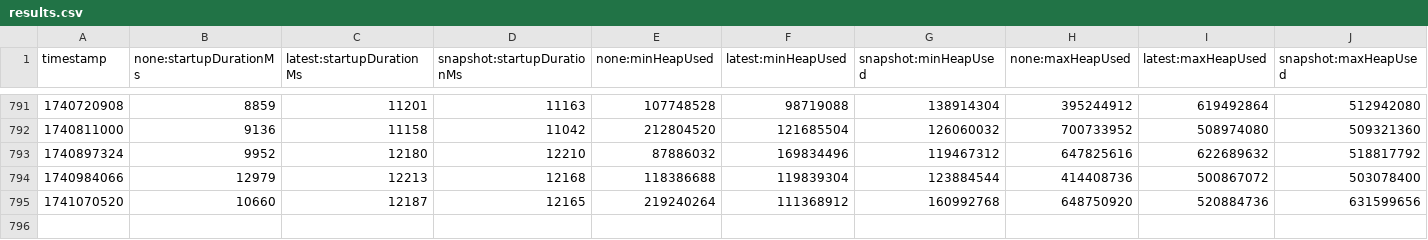
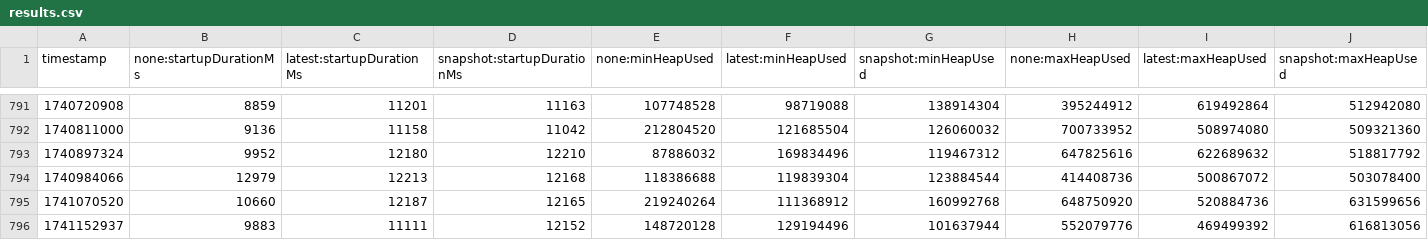
Before and after one commit to step-security-bot/opentelemetry-java-instrumentation, a CSV file: benchmark-overhead/results/release/results.csv, drawn as a sheet; only a part is shown, gaps mark what is left out; rows hold the shown columns only; the diff names each change by its address in the sheet, - before the commit and + after, or states it on an @@ line.

```diff
--- a/benchmark-overhead/results/release/results.csv
+++ b/benchmark-overhead/results/release/results.csv
+row 796: 1741152937 | 9883 | 11111 | 12152 | 148720128 | 129194496 | 101637944 | 552079776 | 469499392 | 616813056
```
Also changed, not shown: 1 other file.
